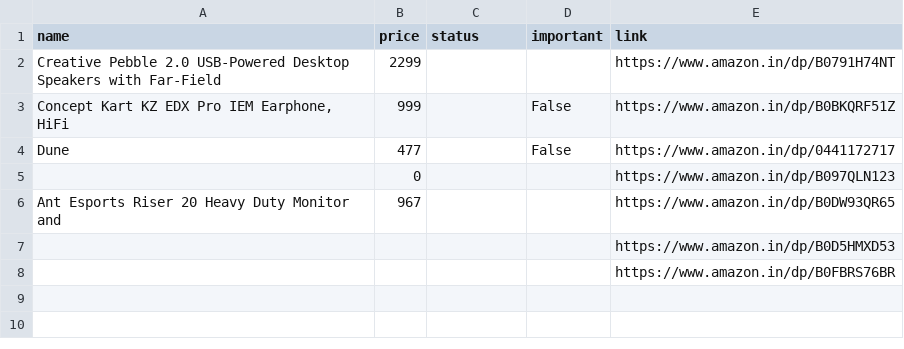
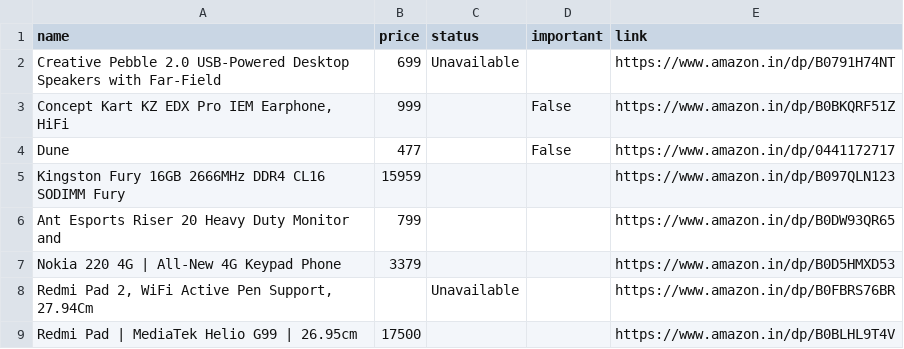
Before and after one commit to tonydavidx/Amazkart, a CSV file: data/products.csv, drawn as a sheet.

```diff
--- a/data/products.csv
+++ b/data/products.csv
@@ -1,8 +1,9 @@
 name,price,status,important,link
-Creative Pebble 2.0 USB-Powered Desktop Speakers with Far-Field,2299,,,https://www.amazon.in/dp/B0791H74NT
+Creative Pebble 2.0 USB-Powered Desktop Speakers with Far-Field,699,Unavailable,,https://www.amazon.in/dp/B0791H74NT
 "Concept Kart KZ EDX Pro IEM Earphone, HiFi",999,,False,https://www.amazon.in/dp/B0BKQRF51Z
 Dune,477,,False,https://www.amazon.in/dp/0441172717
-,0,,,https://www.amazon.in/dp/B097QLN123
-Ant Esports Riser 20 Heavy Duty Monitor and,967,,,https://www.amazon.in/dp/B0DW93QR65
-,,,,https://www.amazon.in/dp/B0D5HMXD53
-,,,,https://www.amazon.in/dp/B0FBRS76BR
+Kingston Fury 16GB 2666MHz DDR4 CL16 SODIMM Fury,15959,,,https://www.amazon.in/dp/B097QLN123
+Ant Esports Riser 20 Heavy Duty Monitor and,799,,,https://www.amazon.in/dp/B0DW93QR65
+Nokia 220 4G | All-New 4G Keypad Phone,3379,,,https://www.amazon.in/dp/B0D5HMXD53
+"Redmi Pad 2, WiFi Active Pen Support, 27.94Cm",,Unavailable,,https://www.amazon.in/dp/B0FBRS76BR
+Redmi Pad | MediaTek Helio G99 | 26.95cm,17500,,,https://www.amazon.in/dp/B0BLHL9T4V
```
Also changed, not shown: data/B0791H74NT.csv, data/B0DW93QR65.csv, 14 other files.
